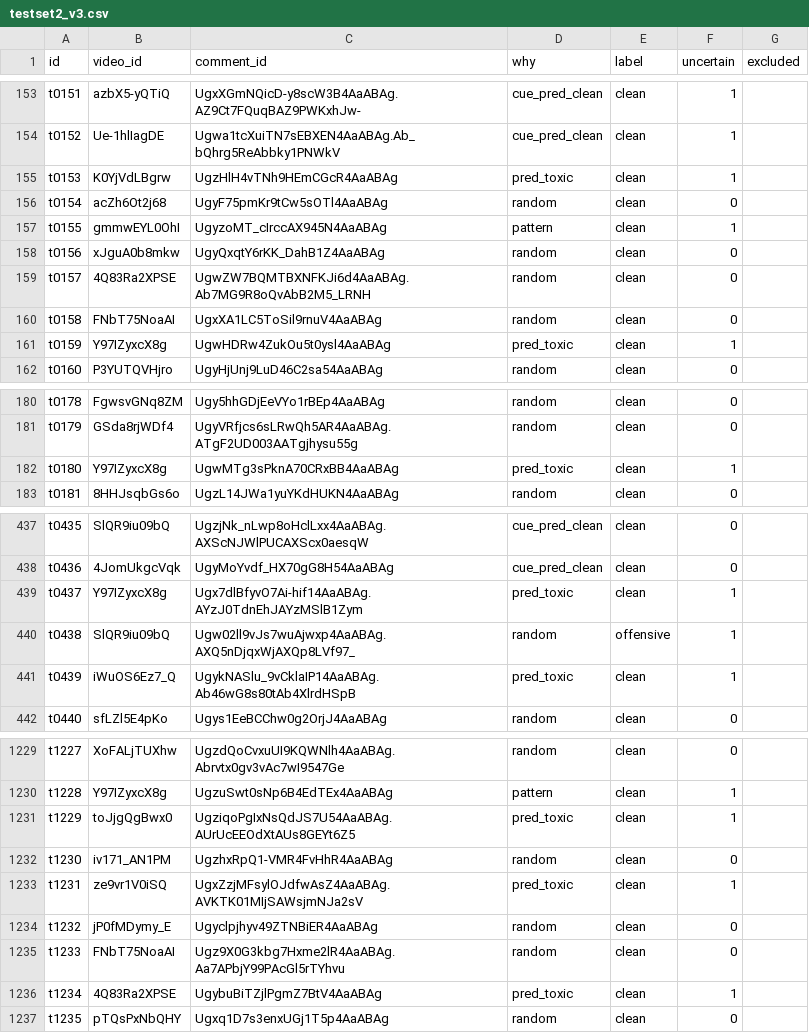
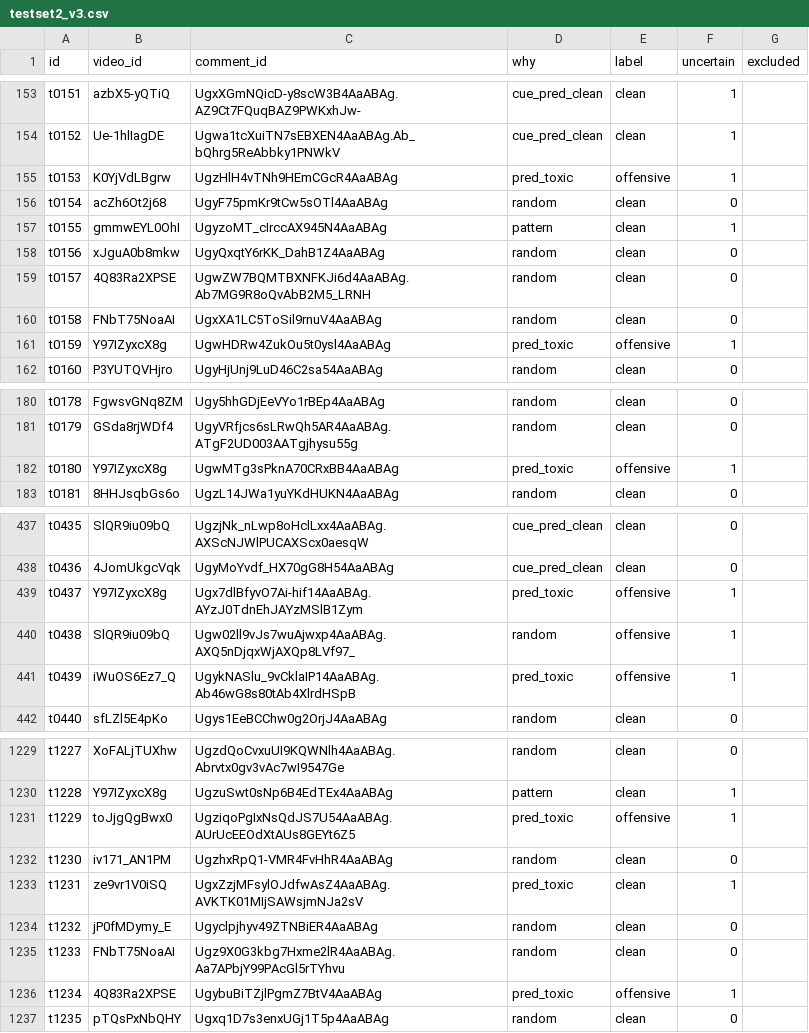
Before and after one commit to Harukaru1/vietnamese-toxic-comment-moderation, a CSV file: labels/testset2_v3.csv, drawn as a sheet; only a part is shown, gaps mark what is left out; the diff covers the shown part only.

```diff
--- a/labels/testset2_v3.csv
+++ b/labels/testset2_v3.csv
@@ -154,3 +154,3 @@ t0151,azbX5-yQTiQ,UgxXGmNQicD-y8scW3B4AaABAg.AZ9Ct7FQuqBAZ9PWKxhJw-,cue_pred_cle
 t0152,Ue-1hlIagDE,Ugwa1tcXuiTN7sEBXEN4AaABAg.Ab_bQhrg5ReAbbky1PNWkV,cue_pred_clean,clean,1,
-t0153,K0YjVdLBgrw,UgzHlH4vTNh9HEmCGcR4AaABAg,pred_toxic,clean,1,
+t0153,K0YjVdLBgrw,UgzHlH4vTNh9HEmCGcR4AaABAg,pred_toxic,offensive,1,
 t0154,acZh6Ot2j68,UgyF75pmKr9tCw5sOTl4AaABAg,random,clean,0,
@@ -160,3 +160,3 @@ t0157,4Q83Ra2XPSE,UgwZW7BQMTBXNFKJi6d4AaABAg.Ab7MG9R8oQvAbB2M5_LRNH,random,clean
 t0158,FNbT75NoaAI,UgxXA1LC5ToSil9rnuV4AaABAg,random,clean,0,
-t0159,Y97IZyxcX8g,UgwHDRw4ZukOu5t0ysl4AaABAg,pred_toxic,clean,1,
+t0159,Y97IZyxcX8g,UgwHDRw4ZukOu5t0ysl4AaABAg,pred_toxic,offensive,1,
 t0160,P3YUTQVHjro,UgyHjUnj9LuD46C2sa54AaABAg,random,clean,0,
@@ -181,3 +181,3 @@ t0178,FgwsvGNq8ZM,Ugy5hhGDjEeVYo1rBEp4AaABAg,random,clean,0,
 t0179,GSda8rjWDf4,UgyVRfjcs6sLRwQh5AR4AaABAg.ATgF2UD003AATgjhysu55g,random,clean,0,
-t0180,Y97IZyxcX8g,UgwMTg3sPknA70CRxBB4AaABAg,pred_toxic,clean,1,
+t0180,Y97IZyxcX8g,UgwMTg3sPknA70CRxBB4AaABAg,pred_toxic,offensive,1,
 t0181,8HHJsqbGs6o,UgzL14JWa1yuYKdHUKN4AaABAg,random,clean,0,
@@ -438,5 +438,5 @@ t0435,SlQR9iu09bQ,UgzjNk_nLwp8oHclLxx4AaABAg.AXScNJWlPUCAXScx0aesqW,cue_pred_cle
 t0436,4JomUkgcVqk,UgyMoYvdf_HX70gG8H54AaABAg,cue_pred_clean,clean,0,
-t0437,Y97IZyxcX8g,Ugx7dlBfyvO7Ai-hif14AaABAg.AYzJ0TdnEhJAYzMSlB1Zym,pred_toxic,clean,1,
+t0437,Y97IZyxcX8g,Ugx7dlBfyvO7Ai-hif14AaABAg.AYzJ0TdnEhJAYzMSlB1Zym,pred_toxic,offensive,1,
 t0438,SlQR9iu09bQ,Ugw02ll9vJs7wuAjwxp4AaABAg.AXQ5nDjqxWjAXQp8LVf97_,random,offensive,1,
-t0439,iWuOS6Ez7_Q,UgykNASlu_9vCklaIP14AaABAg.Ab46wG8s80tAb4XlrdHSpB,pred_toxic,clean,1,
+t0439,iWuOS6Ez7_Q,UgykNASlu_9vCklaIP14AaABAg.Ab46wG8s80tAb4XlrdHSpB,pred_toxic,offensive,1,
 t0440,sfLZl5E4pKo,Ugys1EeBCChw0g2OrjJ4AaABAg,random,clean,0,
@@ -1230,3 +1230,3 @@ t1227,XoFALjTUXhw,UgzdQoCvxuUI9KQWNlh4AaABAg.Abrvtx0gv3vAc7wI9547Ge,random,clean
 t1228,Y97IZyxcX8g,UgzuSwt0sNp6B4EdTEx4AaABAg,pattern,clean,1,
-t1229,toJjgQgBwx0,UgziqoPgIxNsQdJS7U54AaABAg.AUrUcEEOdXtAUs8GEYt6Z5,pred_toxic,clean,1,
+t1229,toJjgQgBwx0,UgziqoPgIxNsQdJS7U54AaABAg.AUrUcEEOdXtAUs8GEYt6Z5,pred_toxic,offensive,1,
 t1230,iv171_AN1PM,UgzhxRpQ1-VMR4FvHhR4AaABAg,random,clean,0,
@@ -1235,3 +1235,3 @@ t1232,jP0fMDymy_E,Ugyclpjhyv49ZTNBiER4AaABAg,random,clean,0,
 t1233,FNbT75NoaAI,Ugz9X0G3kbg7Hxme2lR4AaABAg.Aa7APbjY99PAcGl5rTYhvu,random,clean,0,
-t1234,4Q83Ra2XPSE,UgybuBiTZjlPgmZ7BtV4AaABAg,pred_toxic,clean,1,
+t1234,4Q83Ra2XPSE,UgybuBiTZjlPgmZ7BtV4AaABAg,pred_toxic,offensive,1,
 t1235,pTQsPxNbQHY,Ugxq1D7s3enxUGj1T5p4AaABAg,random,clean,0,
```
Also changed, not shown: 30 edited cells elsewhere in this file, labels/pool_train_v33.csv, labels/pool_train_v33_hard.csv, 2 other files.
